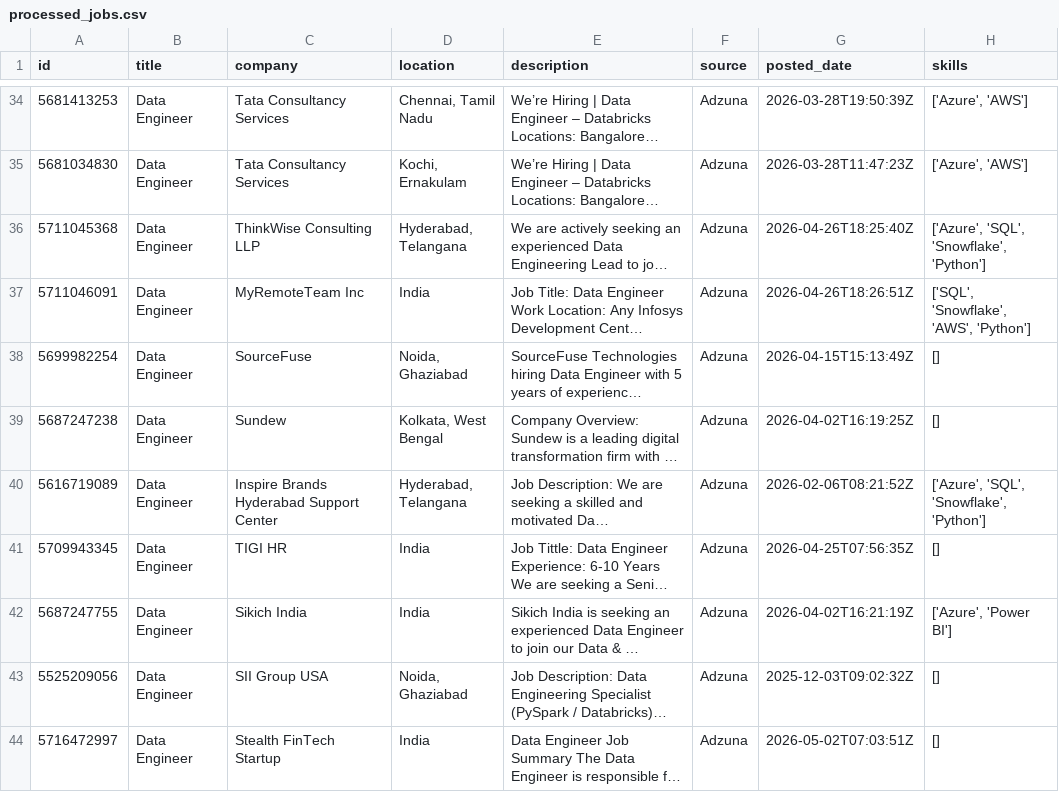
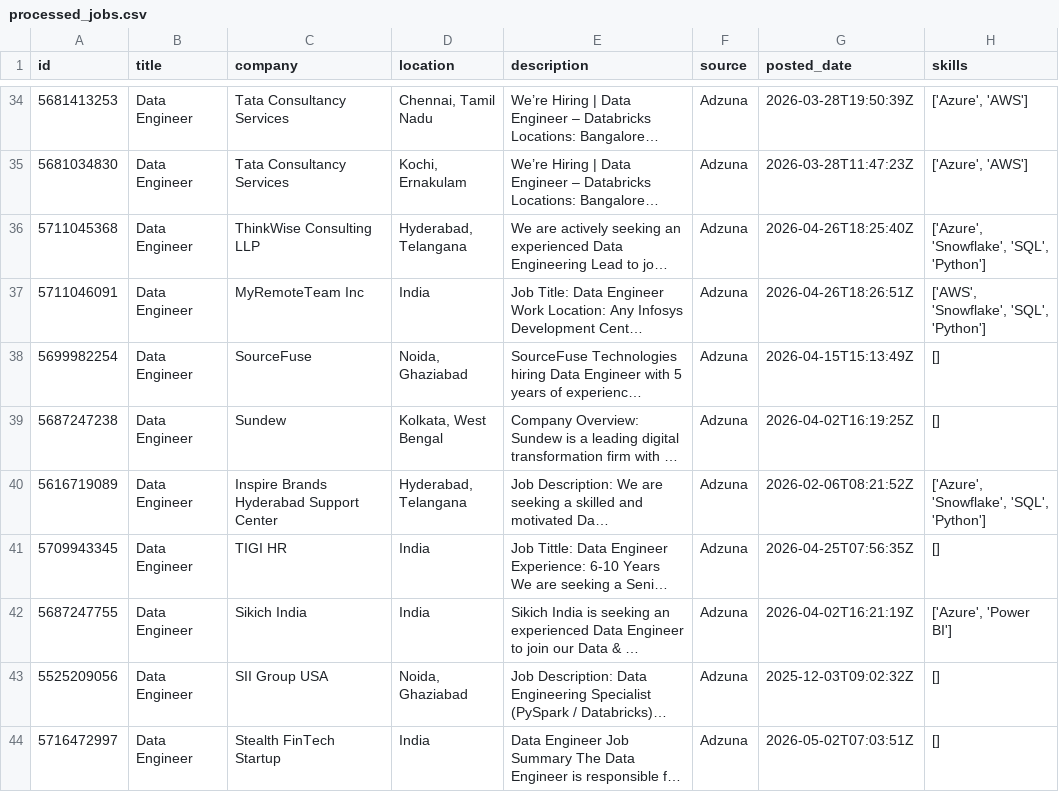
Before and after one commit to ShivaniEzhil/SkillTrend, a CSV file: data/processed/processed_jobs.csv, drawn as a sheet; only a part is shown, gaps mark what is left out; long unchanged cells end in …; the diff covers the shown part only; the diff names each change by its address in the sheet, - before the commit and + after, or states it on an @@ line.

```diff
--- a/data/processed/processed_jobs.csv
+++ b/data/processed/processed_jobs.csv
-H36 (skills): ['Azure', 'SQL', 'Snowflake', 'Python']
+H36 (skills): ['Azure', 'Snowflake', 'SQL', 'Python']
-H37 (skills): ['SQL', 'Snowflake', 'AWS', 'Python']
+H37 (skills): ['AWS', 'Snowflake', 'SQL', 'Python']
-H40 (skills): ['Azure', 'SQL', 'Snowflake', 'Python']
+H40 (skills): ['Azure', 'Snowflake', 'SQL', 'Python']
```
Also changed, not shown: 2 moved rows and 35 edited cells elsewhere in this file, 1 other file.
